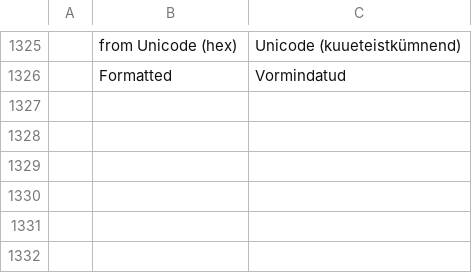
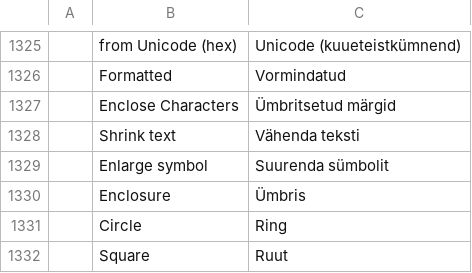
Before and after one commit to storytold/wordcraft, a TSV file: crates/ui-egui/src/i18n/et.tsv, drawn as a sheet; only a part is shown, gaps mark what is left out.

```diff
--- a/crates/ui-egui/src/i18n/et.tsv
+++ b/crates/ui-egui/src/i18n/et.tsv
@@ -1326 +1326,7 @@
 	Formatted	Vormindatud
+	Enclose Characters	Ümbritsetud märgid
+	Shrink text	Vähenda teksti
+	Enlarge symbol	Suurenda sümbolit
+	Enclosure	Ümbris
+	Circle	Ring
+	Square	Ruut
```
Also changed, not shown: crates/ui-egui/src/i18n/es.tsv, crates/ui-egui/src/i18n/pt-br.tsv, 27 other files.
